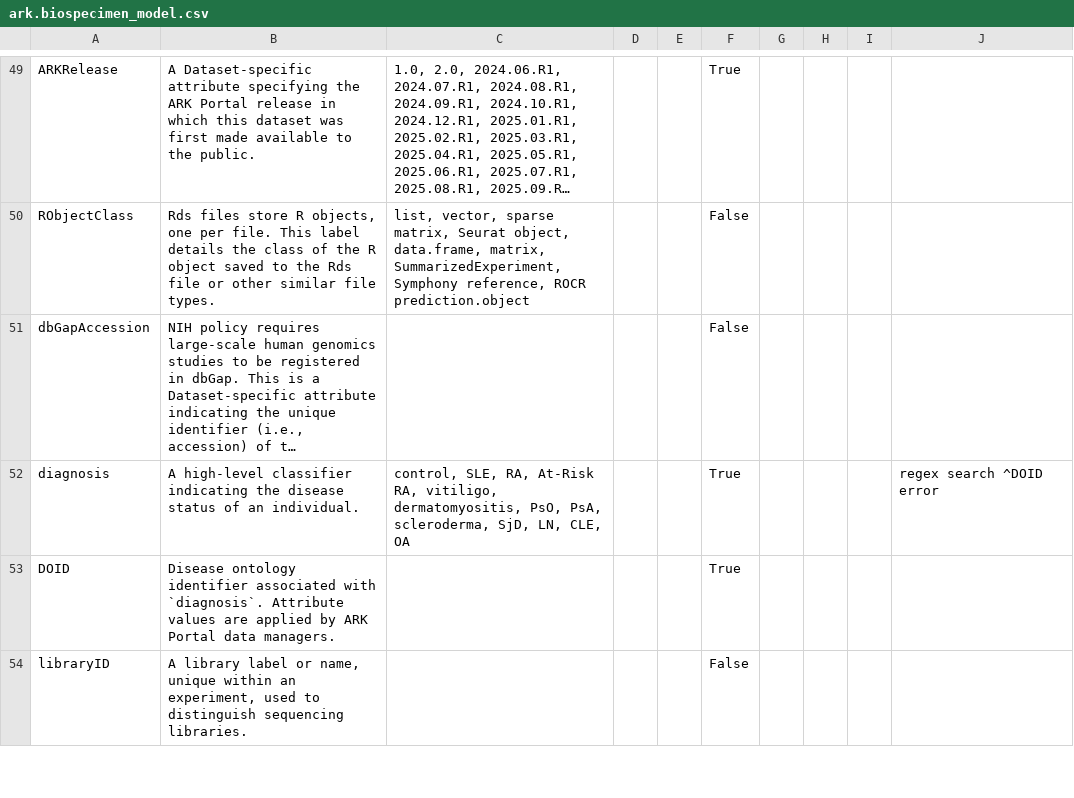
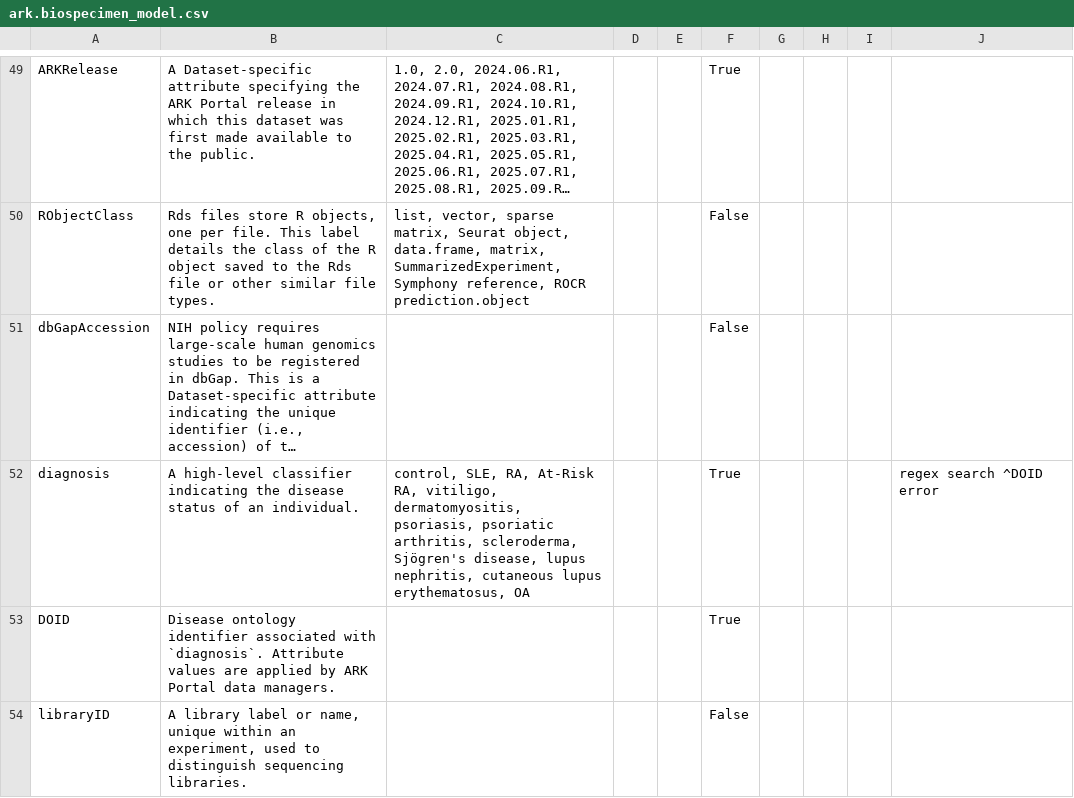
Before and after one commit to ARK-Portal/data_model, a CSV file: model_contexts/biospecimen/ark.biospecimen_model.csv, drawn as a sheet; only a part is shown, gaps mark what is left out; long unchanged cells end in …; the diff names each change by its address in the sheet, - before the commit and + after, or states it on an @@ line.

```diff
--- a/model_contexts/biospecimen/ark.biospecimen_model.csv
+++ b/model_contexts/biospecimen/ark.biospecimen_model.csv
-C52: …vitiligo, dermatomyositis, PsO, PsA, scleroderma, SjD, LN, CLE, OA
+C52: …vitiligo, dermatomyositis, psoriasis, psoriatic arthritis, scleroderma, Sjögren's disease, lupus nephritis, cutaneous lupus erythematosus, OA
```
Also changed, not shown: model_contexts/clinical/ark.clinical_model.csv, model_contexts/main/ark.main_model.csv, 20 other files.
